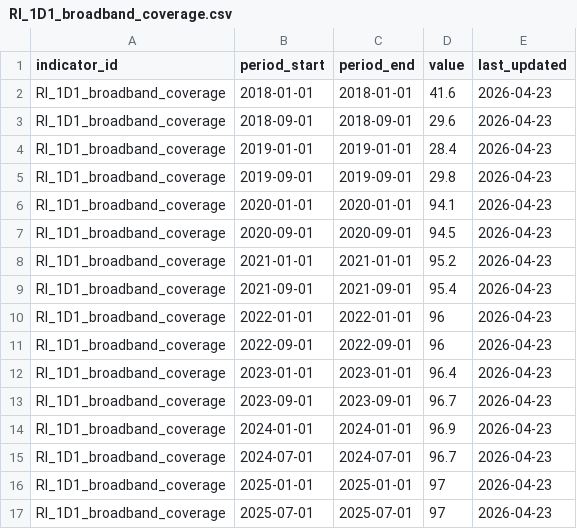
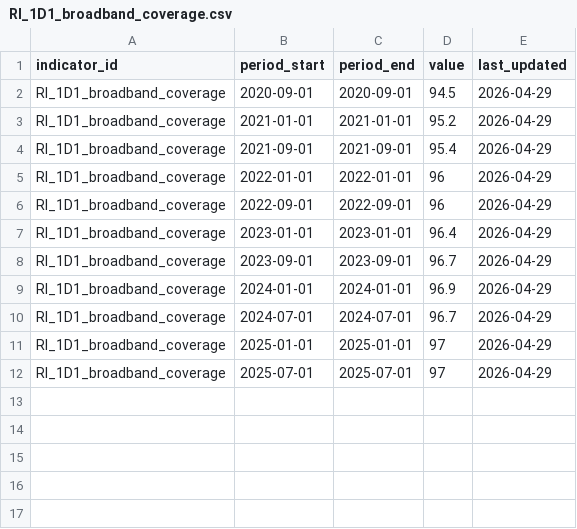
Before and after one commit to westofengland-ca/weca_regional_indicators, a CSV file: data/fact/RI_1D1_broadband_coverage.csv, drawn as a sheet.

```diff
--- a/data/fact/RI_1D1_broadband_coverage.csv
+++ b/data/fact/RI_1D1_broadband_coverage.csv
@@ -1,17 +1,12 @@
 indicator_id,period_start,period_end,value,last_updated
-RI_1D1_broadband_coverage,2018-01-01,2018-01-01,41.6,2026-04-23
-RI_1D1_broadband_coverage,2018-09-01,2018-09-01,29.6,2026-04-23
-RI_1D1_broadband_coverage,2019-01-01,2019-01-01,28.4,2026-04-23
-RI_1D1_broadband_coverage,2019-09-01,2019-09-01,29.8,2026-04-23
-RI_1D1_broadband_coverage,2020-01-01,2020-01-01,94.1,2026-04-23
-RI_1D1_broadband_coverage,2020-09-01,2020-09-01,94.5,2026-04-23
-RI_1D1_broadband_coverage,2021-01-01,2021-01-01,95.2,2026-04-23
-RI_1D1_broadband_coverage,2021-09-01,2021-09-01,95.4,2026-04-23
-RI_1D1_broadband_coverage,2022-01-01,2022-01-01,96,2026-04-23
-RI_1D1_broadband_coverage,2022-09-01,2022-09-01,96,2026-04-23
-RI_1D1_broadband_coverage,2023-01-01,2023-01-01,96.4,2026-04-23
-RI_1D1_broadband_coverage,2023-09-01,2023-09-01,96.7,2026-04-23
-RI_1D1_broadband_coverage,2024-01-01,2024-01-01,96.9,2026-04-23
-RI_1D1_broadband_coverage,2024-07-01,2024-07-01,96.7,2026-04-23
-RI_1D1_broadband_coverage,2025-01-01,2025-01-01,97,2026-04-23
-RI_1D1_broadband_coverage,2025-07-01,2025-07-01,97,2026-04-23
+RI_1D1_broadband_coverage,2020-09-01,2020-09-01,94.5,2026-04-29
+RI_1D1_broadband_coverage,2021-01-01,2021-01-01,95.2,2026-04-29
+RI_1D1_broadband_coverage,2021-09-01,2021-09-01,95.4,2026-04-29
+RI_1D1_broadband_coverage,2022-01-01,2022-01-01,96,2026-04-29
+RI_1D1_broadband_coverage,2022-09-01,2022-09-01,96,2026-04-29
+RI_1D1_broadband_coverage,2023-01-01,2023-01-01,96.4,2026-04-29
+RI_1D1_broadband_coverage,2023-09-01,2023-09-01,96.7,2026-04-29
+RI_1D1_broadband_coverage,2024-01-01,2024-01-01,96.9,2026-04-29
+RI_1D1_broadband_coverage,2024-07-01,2024-07-01,96.7,2026-04-29
+RI_1D1_broadband_coverage,2025-01-01,2025-01-01,97,2026-04-29
+RI_1D1_broadband_coverage,2025-07-01,2025-07-01,97,2026-04-29
```
Also changed, not shown: 2 other files.
